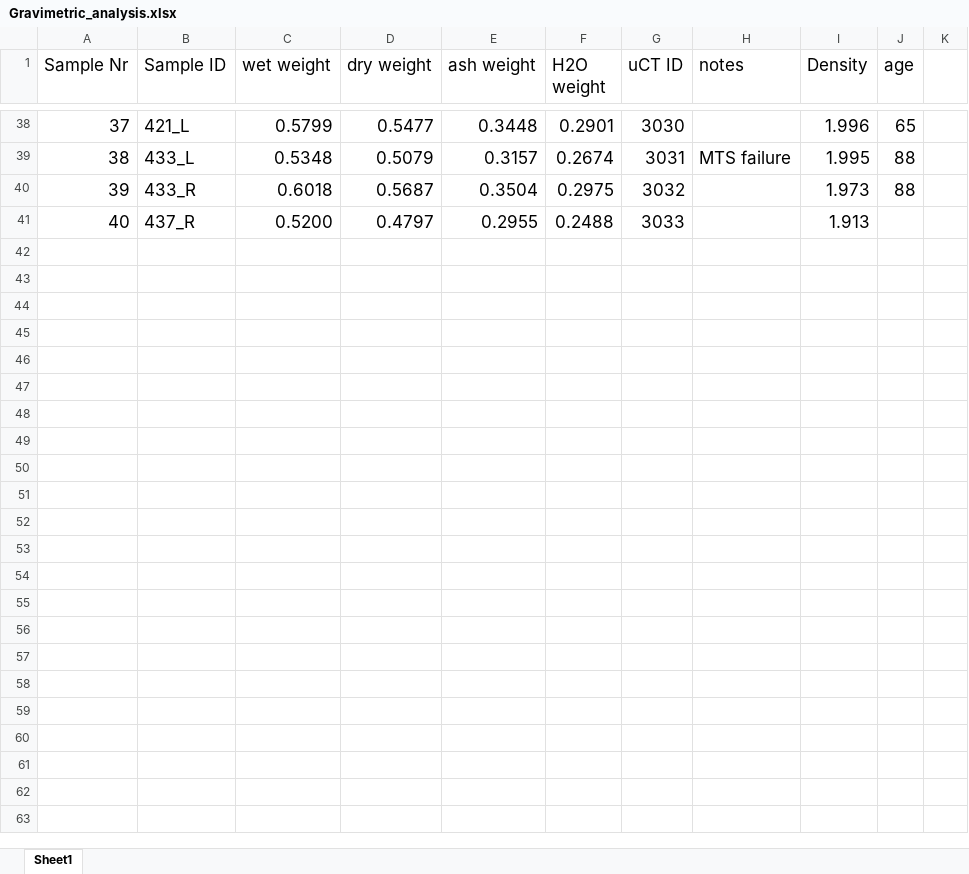
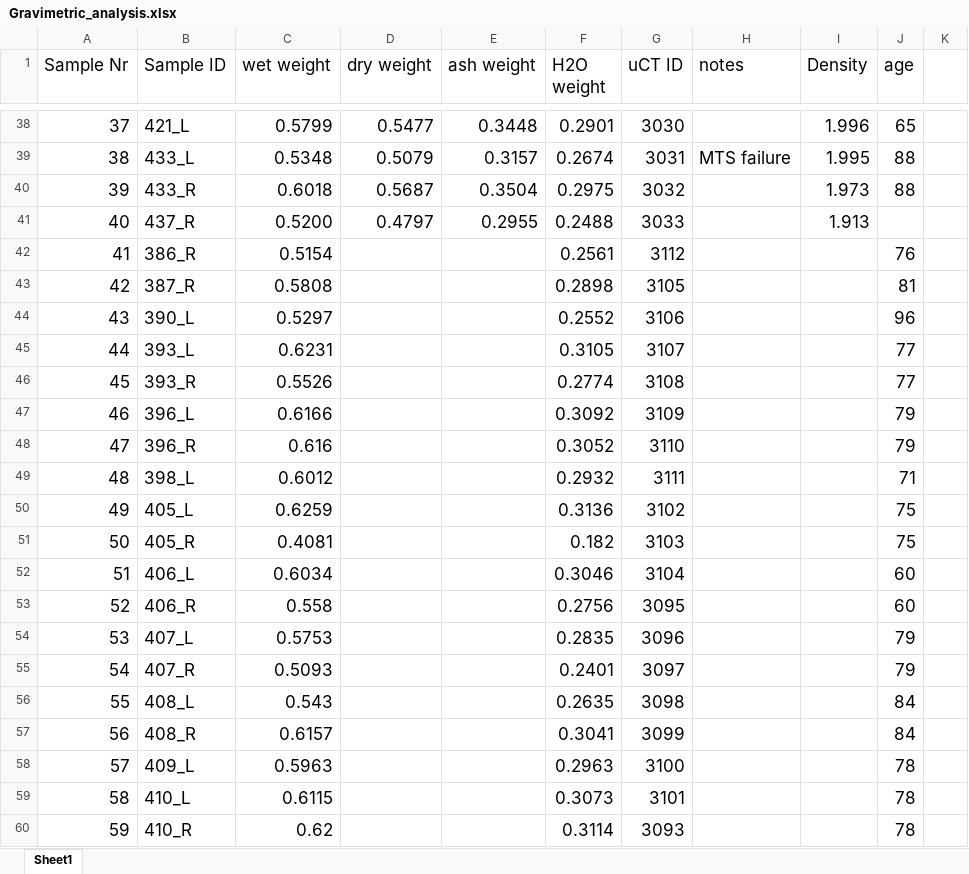
Before and after one commit to MathieuSm/FEMCOL, an Excel workbook: 02_Data/03_Scale/Gravimetric_analysis.xlsx, sheet Sheet1, drawn as a sheet; only a part is shown, gaps mark what is left out; values as stored, in another font and other column widths than the file's, no borders; the diff covers the shown part only; the diff names each change by its address in the sheet, - before the commit and + after, or states it on an @@ line.

```diff
--- a/02_Data/03_Scale/Gravimetric_analysis.xlsx (sheet Sheet1)
+++ b/02_Data/03_Scale/Gravimetric_analysis.xlsx (sheet Sheet1)
+row 42: 41 | 386_R | 0.5154 |  |  | 0.2561 | 3112 |  |  | 76
+row 43: 42 | 387_R | 0.5808 |  |  | 0.2898 | 3105 |  |  | 81
+row 44: 43 | 390_L | 0.5297 |  |  | 0.2552 | 3106 |  |  | 96
+row 45: 44 | 393_L | 0.6231 |  |  | 0.3105 | 3107 |  |  | 77
+row 46: 45 | 393_R | 0.5526 |  |  | 0.2774 | 3108 |  |  | 77
+row 47: 46 | 396_L | 0.6166 |  |  | 0.3092 | 3109 |  |  | 79
+row 48: 47 | 396_R | 0.616 |  |  | 0.3052 | 3110 |  |  | 79
+row 49: 48 | 398_L | 0.6012 |  |  | 0.2932 | 3111 |  |  | 71
+row 50: 49 | 405_L | 0.6259 |  |  | 0.3136 | 3102 |  |  | 75
+row 51: 50 | 405_R | 0.4081 |  |  | 0.182 | 3103 |  |  | 75
+row 52: 51 | 406_L | 0.6034 |  |  | 0.3046 | 3104 |  |  | 60
+row 53: 52 | 406_R | 0.558 |  |  | 0.2756 | 3095 |  |  | 60
+row 54: 53 | 407_L | 0.5753 |  |  | 0.2835 | 3096 |  |  | 79
+row 55: 54 | 407_R | 0.5093 |  |  | 0.2401 | 3097 |  |  | 79
+row 56: 55 | 408_L | 0.543 |  |  | 0.2635 | 3098 |  |  | 84
+row 57: 56 | 408_R | 0.6157 |  |  | 0.3041 | 3099 |  |  | 84
+row 58: 57 | 409_L | 0.5963 |  |  | 0.2963 | 3100 |  |  | 78
+row 59: 58 | 410_L | 0.6115 |  |  | 0.3073 | 3101 |  |  | 78
+row 60: 59 | 410_R | 0.62 |  |  | 0.3114 | 3093 |  |  | 78
```
Also changed, not shown: 21 added rows elsewhere in this sheet, 2 other files.
